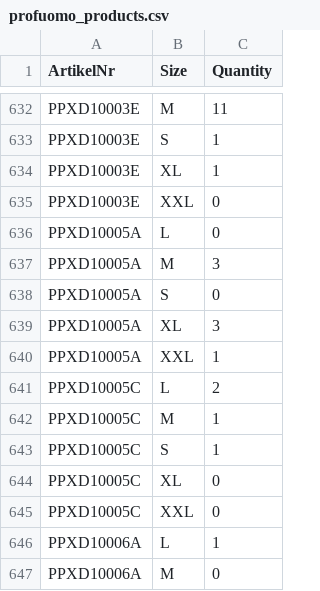
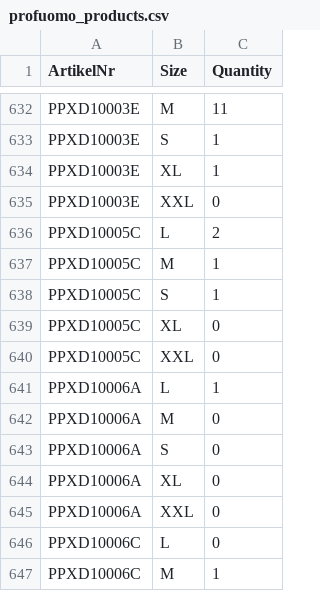
Before and after one commit to hssnfarooq/luxeoverhemden-app, a CSV file: profuomo_products.csv, drawn as a sheet; only a part is shown, gaps mark what is left out; the shorter side is filled out with more unchanged rows; the diff names each change by its address in the sheet, - before the commit and + after, or states it on an @@ line.

Commit message:
Update product URLs in autoimport.txt, enhance error logging in error_debug.txt with new product details, and modify import_file.csv to correct stock quantities. Additionally, update notfound.txt to reflect changes in missing SKUs and adjust profuomo_products.csv to remove outdated entries.

```diff
--- a/profuomo_products.csv
+++ b/profuomo_products.csv
-row 636: PPXD10005A | L | 0
-row 637: PPXD10005A | M | 3
-row 638: PPXD10005A | S | 0
-row 639: PPXD10005A | XL | 3
-row 640: PPXD10005A | XXL | 1
```
Also changed, not shown: input.csv, 9 other files.
